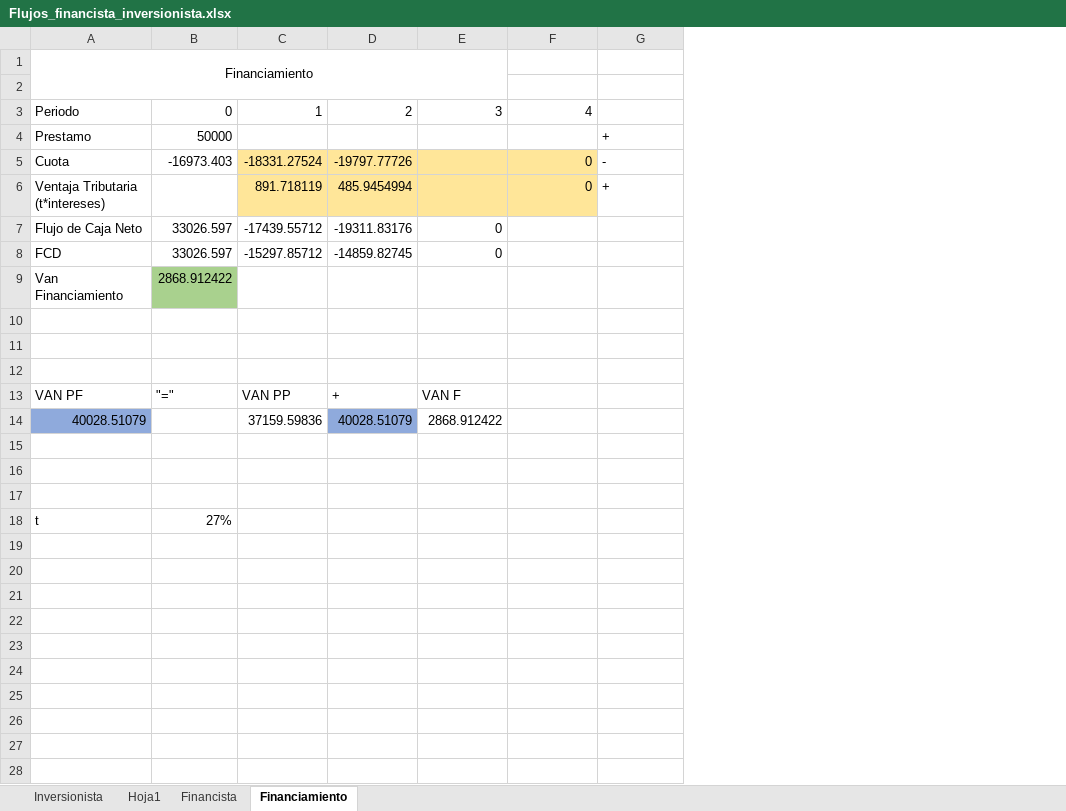
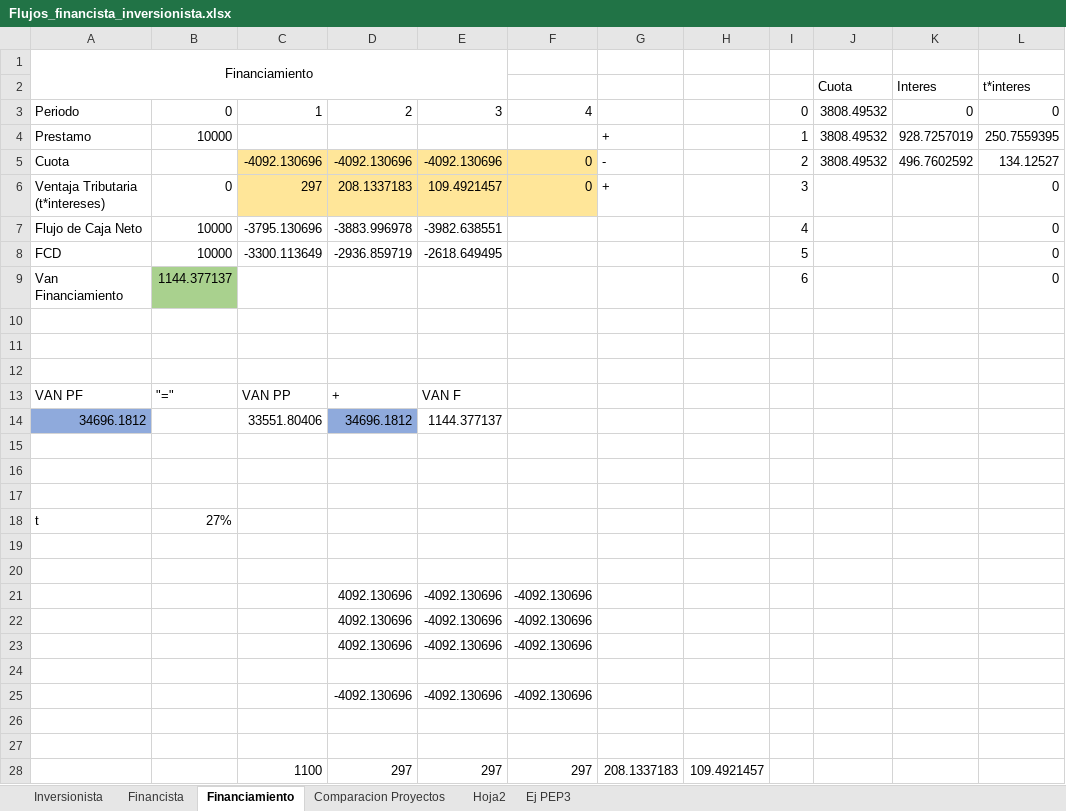
Before and after one commit to diegulio/EvaluacionDeProyectos, an Excel workbook: Flujos_financista_inversionista.xlsx, sheet Financiamiento, drawn as a sheet; only a part is shown; values as stored, in another font and other column widths than the file's, no borders; charts and pictures not drawn; removed rows and columns are numbered as before the commit, all else as after; the diff covers the shown part only; the diff names each change by its address in the sheet, - before the commit and + after, or states it on an @@ line.

```diff
--- a/Flujos_financista_inversionista.xlsx (sheet Financiamiento)
+++ b/Flujos_financista_inversionista.xlsx (sheet Financiamiento)
-sheet tab: Hoja1
+sheet tab: Comparacion Proyectos
+sheet tab: Hoja2
+sheet tab: Ej PEP3
@@ sheet tab order changed: Inversionista | Financista | Financiamiento | Comparacion Proyectos | Hoja2 | Ej PEP3 @@
+column H, empty
+column I, rows 3-6: 0 | 1 | 2 | 3; row 9: 6
+column J (Cuota), rows 3-5: all 3808.49532
+column K (Interes), rows 3-5: 0 | 928.7257019 | 496.7602592
+column L (t*interes), rows 3-6: 0 | 250.7559395 | 134.12527 | 0; row 9: 0
-row 2: (empty)
+row 2:  |  |  |  |  |  |  |  |  | Cuota | Interes | t*interes
-B4: 50000
+B4: 10000
-B5: -16973.403
+B5: (empty)
-C5: -18331.27524
+C5: -4092.130696
-D5: -19797.77726
+D5: -4092.130696
-E5: (empty)
+E5: -4092.130696
-B6: (empty)
+B6: 0
-C6: 891.718119
+C6: 297
-D6: 485.9454994
+D6: 208.1337183
-E6: (empty)
+E6: 109.4921457
-row 7: Flujo de Caja Neto | 33026.597 | -17439.55712 | -19311.83176 | 0
-row 8: FCD | 33026.597 | -15297.85712 | -14859.82745 | 0
+row 7: Flujo de Caja Neto | 10000 | -3795.130696 | -3883.996978 | -3982.638551 |  |  |  | 4 |  |  | 0
+row 8: FCD | 10000 | -3300.113649 | -2936.859719 | -2618.649495 |  |  |  | 5 |  |  | 0
-B9: 2868.912422
+B9: 1144.377137
-row 14: 40028.51079 |  | 37159.59836 | 40028.51079 | 2868.912422
+row 14: 34696.1812 |  | 33551.80406 | 34696.1812 | 1144.377137
+row 19: (empty)
+row 20: (empty)
+row 21:  |  |  | 4092.130696 | -4092.130696 | -4092.130696
+row 22:  |  |  | 4092.130696 | -4092.130696 | -4092.130696
+row 23:  |  |  | 4092.130696 | -4092.130696 | -4092.130696
+row 24: (empty)
+row 25:  |  |  | -4092.130696 | -4092.130696 | -4092.130696
+row 26: (empty)
+row 27: (empty)
+row 28:  |  | 1100 | 297 | 297 | 297 | 208.1337183 | 109.4921457
```
Also changed, not shown: 2 added rows elsewhere in this sheet, sheet Financista, sheet Comparacion Proyectos, sheet Inversionista, formulas that keep their value, cuadro_cancelacion.xlsx, 7 other files.
